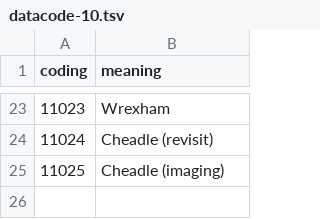
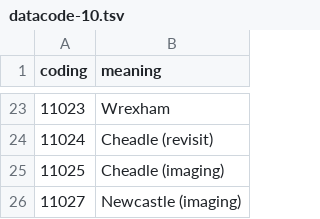
Before and after one commit to MRCIEU/PHESANT, a TSV file: ukb_data_codes/data_codes/datacode-10.tsv, drawn as a sheet; only a part is shown, gaps mark what is left out; the diff names each change by its address in the sheet, - before the commit and + after, or states it on an @@ line.

```diff
--- a/ukb_data_codes/data_codes/datacode-10.tsv
+++ b/ukb_data_codes/data_codes/datacode-10.tsv
+row 26: 11027 | Newcastle (imaging)
```
Also changed, not shown: ukb_data_codes/data_codes/datacode-263.tsv, ukb_data_codes/data_codes/datacode-264.tsv, 16 other files.
